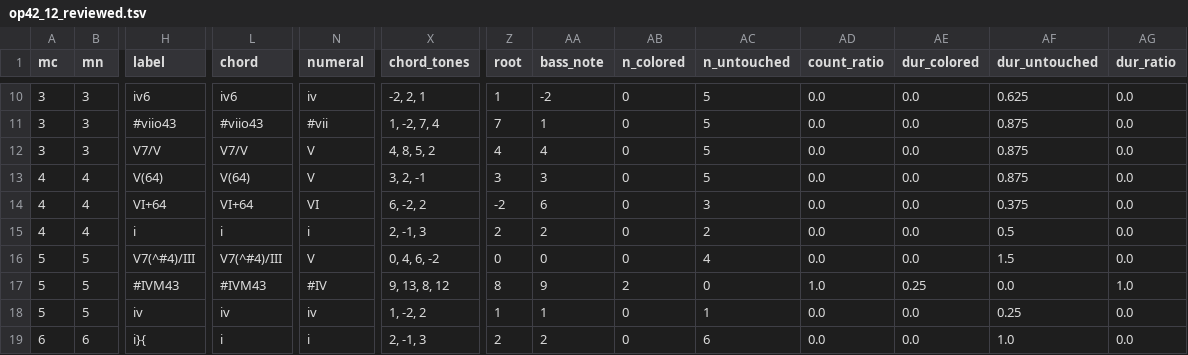
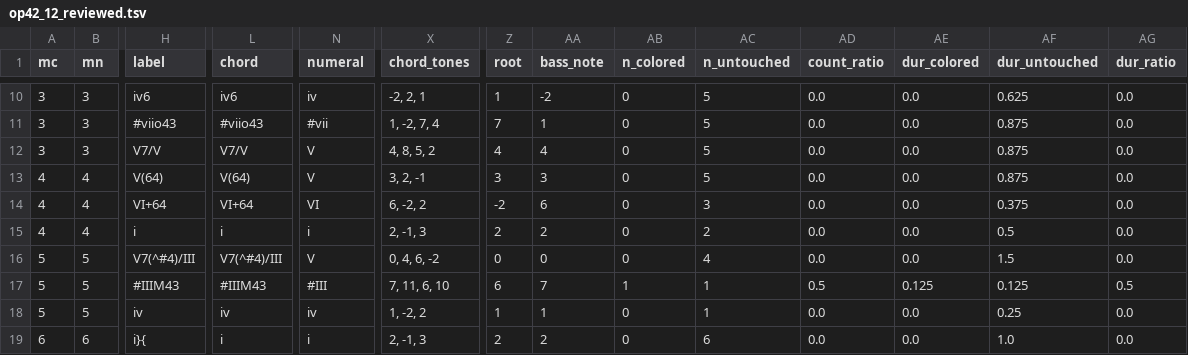
Before and after one commit to DCMLab/rachmaninoff_piano, a TSV file: reviewed/op42_12_reviewed.tsv, drawn as a sheet; only a part is shown, gaps mark what is left out; the diff names each change by its address in the sheet, - before the commit and + after, or states it on an @@ line.

```diff
--- a/reviewed/op42_12_reviewed.tsv
+++ b/reviewed/op42_12_reviewed.tsv
-H17 (label): #IVM43
+H17 (label): #IIIM43
-L17 (chord): #IVM43
+L17 (chord): #IIIM43
-N17 (numeral): #IV
+N17 (numeral): #III
-X17 (chord_tones): 9, 13, 8, 12
+X17 (chord_tones): 7, 11, 6, 10
-Z17 (root): 8
+Z17 (root): 6
-AA17 (bass_note): 9
+AA17 (bass_note): 7
-AB17 (n_colored): 2
+AB17 (n_colored): 1
-AC17 (n_untouched): 0
+AC17 (n_untouched): 1
-AD17 (count_ratio): 1.0
+AD17 (count_ratio): 0.5
-AE17 (dur_colored): 0.25
+AE17 (dur_colored): 0.125
-AF17 (dur_untouched): 0.0
+AF17 (dur_untouched): 0.125
-AG17 (dur_ratio): 1.0
+AG17 (dur_ratio): 0.5
```
Also changed, not shown: harmonies/op42_12.tsv, 2 other files.
